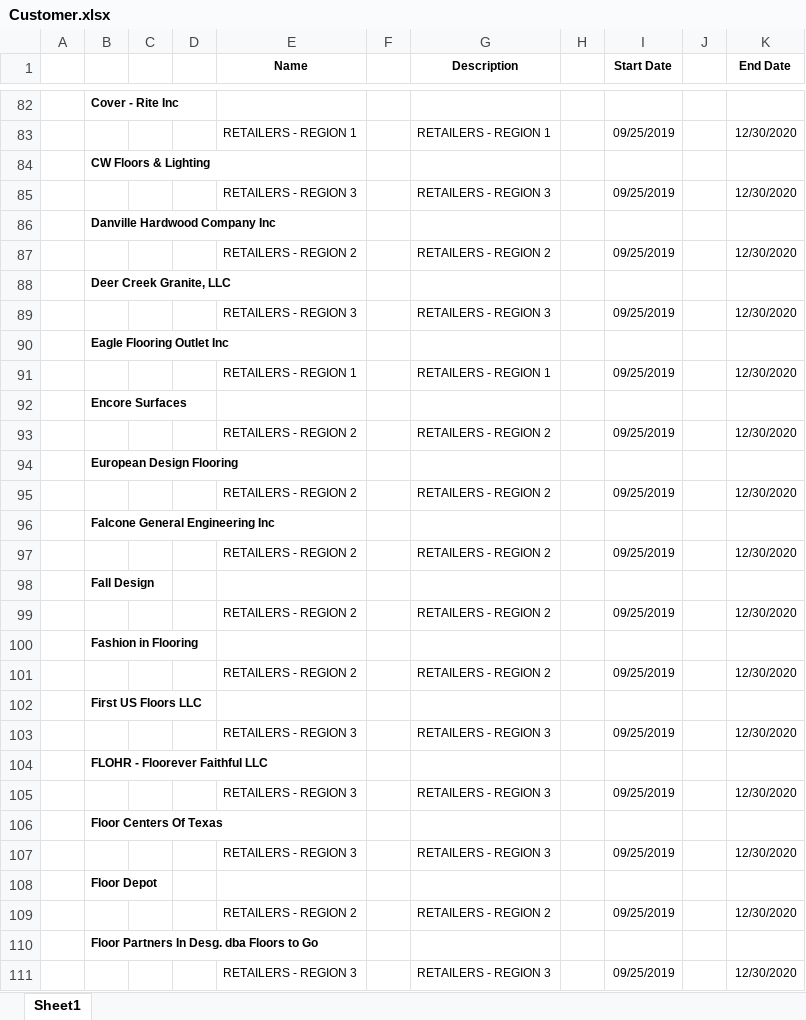
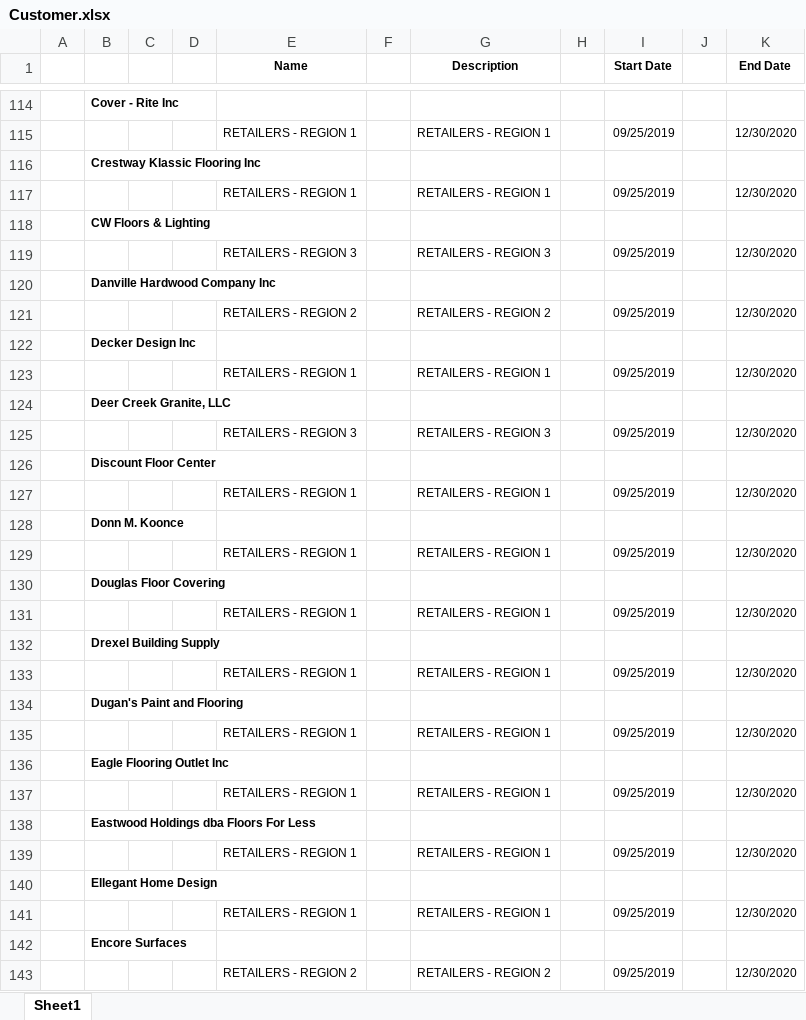
Before and after one commit to RaphaelJansson/api-triangulo, an Excel workbook: excel/Customer.xlsx, sheet Sheet1, drawn as a sheet; only a part is shown, gaps mark what is left out; the shorter side is filled out with more unchanged rows; values as stored, in another font and other column widths than the file's, no borders; the diff covers the shown part only; the diff names each change by its address in the sheet, - before the commit and + after, or states it on an @@ line.

```diff
--- a/excel/Customer.xlsx (sheet Sheet1)
+++ b/excel/Customer.xlsx (sheet Sheet1)
+row 116:  | Crestway Klassic Flooring Inc
+row 117:  |  |  |  | RETAILERS - REGION 1 |  | RETAILERS - REGION 1 |  | 09/25/2019 |  | 12/30/2020
+row 122:  | Decker Design Inc
+row 123:  |  |  |  | RETAILERS - REGION 1 |  | RETAILERS - REGION 1 |  | 09/25/2019 |  | 12/30/2020
+row 126:  | Discount Floor Center
+row 127:  |  |  |  | RETAILERS - REGION 1 |  | RETAILERS - REGION 1 |  | 09/25/2019 |  | 12/30/2020
+row 128:  | Donn M. Koonce
+row 129:  |  |  |  | RETAILERS - REGION 1 |  | RETAILERS - REGION 1 |  | 09/25/2019 |  | 12/30/2020
+row 130:  | Douglas Floor Covering
+row 131:  |  |  |  | RETAILERS - REGION 1 |  | RETAILERS - REGION 1 |  | 09/25/2019 |  | 12/30/2020
+row 132:  | Drexel Building Supply
+row 133:  |  |  |  | RETAILERS - REGION 1 |  | RETAILERS - REGION 1 |  | 09/25/2019 |  | 12/30/2020
+row 134:  | Dugan's Paint and Flooring
+row 135:  |  |  |  | RETAILERS - REGION 1 |  | RETAILERS - REGION 1 |  | 09/25/2019 |  | 12/30/2020
+row 137:  |  |  |  | RETAILERS - REGION 1 |  | RETAILERS - REGION 1 |  | 09/25/2019 |  | 12/30/2020
+row 138:  | Eastwood Holdings dba Floors For Less
+row 139:  |  |  |  | RETAILERS - REGION 1 |  | RETAILERS - REGION 1 |  | 09/25/2019 |  | 12/30/2020
+row 140:  | Ellegant Home Design
```
Also changed, not shown: 109 added rows, 7 removed rows, 2 moved rows and 4 edited cells elsewhere in this sheet, excel/Price.xlsx, 19 other files.
